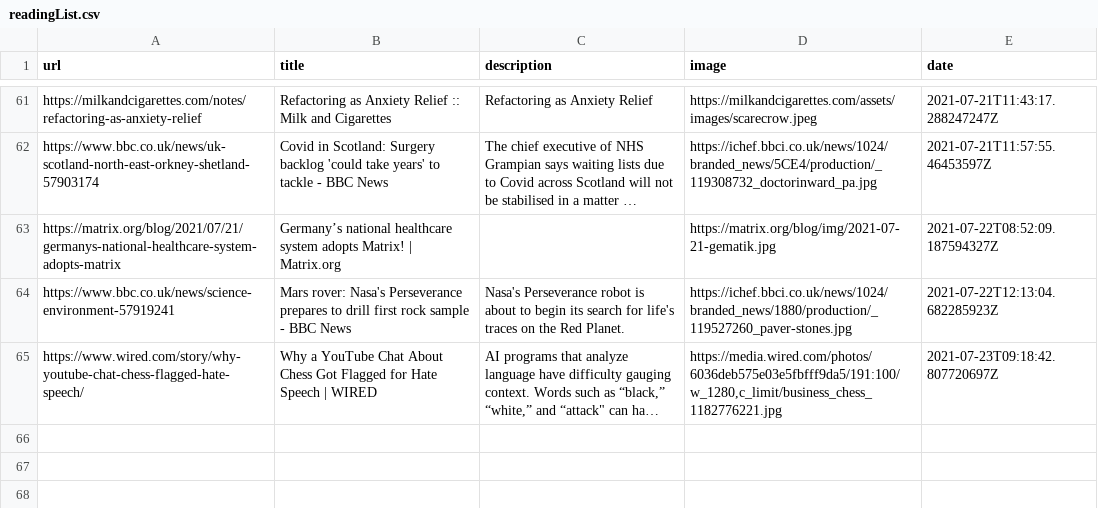
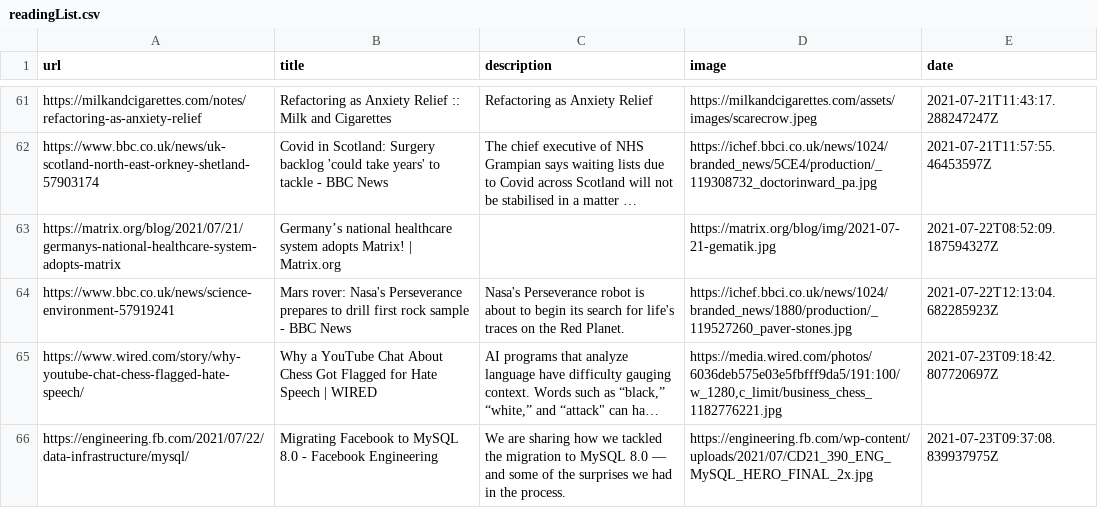
Before and after one commit to codemicro/readingList, a CSV file: readingList.csv, drawn as a sheet; only a part is shown, gaps mark what is left out; long unchanged cells end in …; the diff names each change by its address in the sheet, - before the commit and + after, or states it on an @@ line.

Commit message:
Automated reading list update at 23 Jul 21 09:37 UTC

```diff
--- a/readingList.csv
+++ b/readingList.csv
+row 66: https://engineering.fb.com/2021/07/22/data-infrastructure/mysql/ | Migrating Facebook to MySQL 8.0 - Facebook Engineering | We are sharing how we tackled the migration to MySQL 8.0 — and some of the surprises we had in the process. | https://engineering.fb.com/wp-content/uploads/2021/07/CD21_390_ENG_MySQL_HERO_FINAL_2x.jpg | 2021-07-23T09:37:08.839937975Z
```
